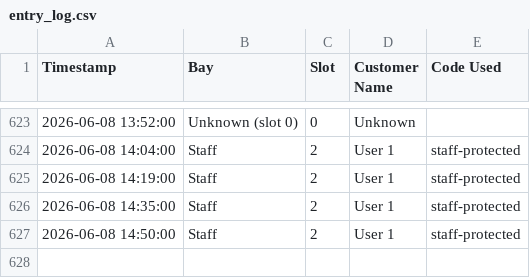
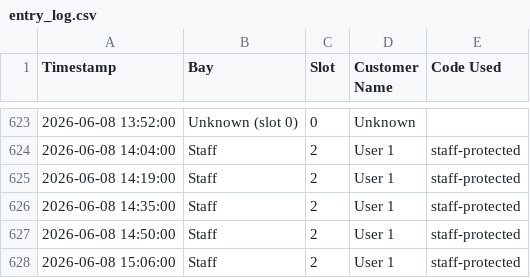
Before and after one commit to adminrevo37/Home-Assistant-Stirling, a CSV file: www/entry_log.csv, drawn as a sheet; only a part is shown, gaps mark what is left out; the diff names each change by its address in the sheet, - before the commit and + after, or states it on an @@ line.

```diff
--- a/www/entry_log.csv
+++ b/www/entry_log.csv
+row 628: 2026-06-08 15:06:00 | Staff | 2 | User 1 | staff-protected
```
Also changed, not shown: 2 other files.
